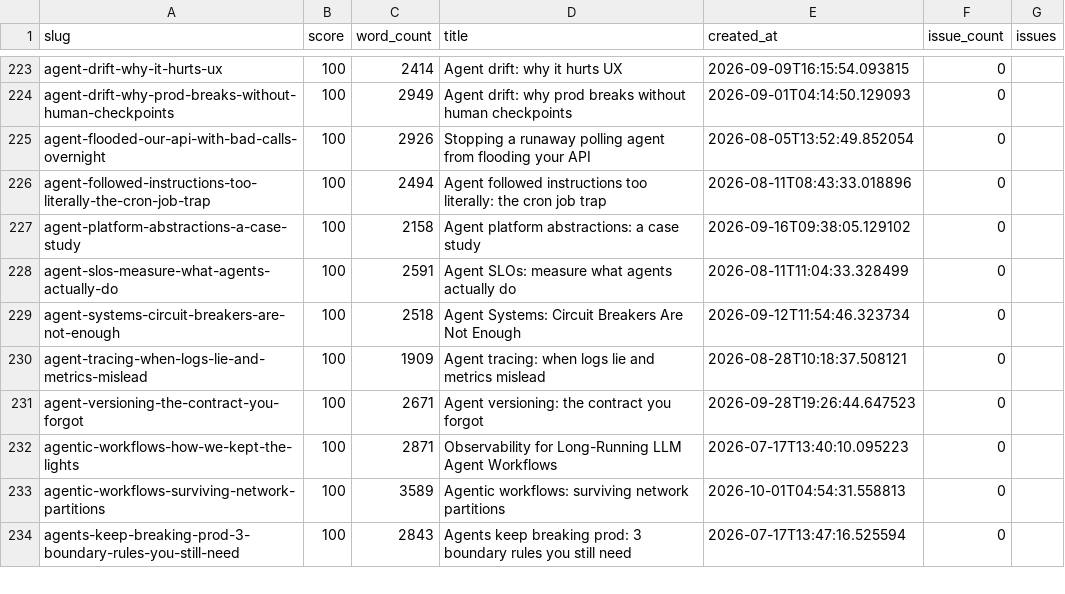
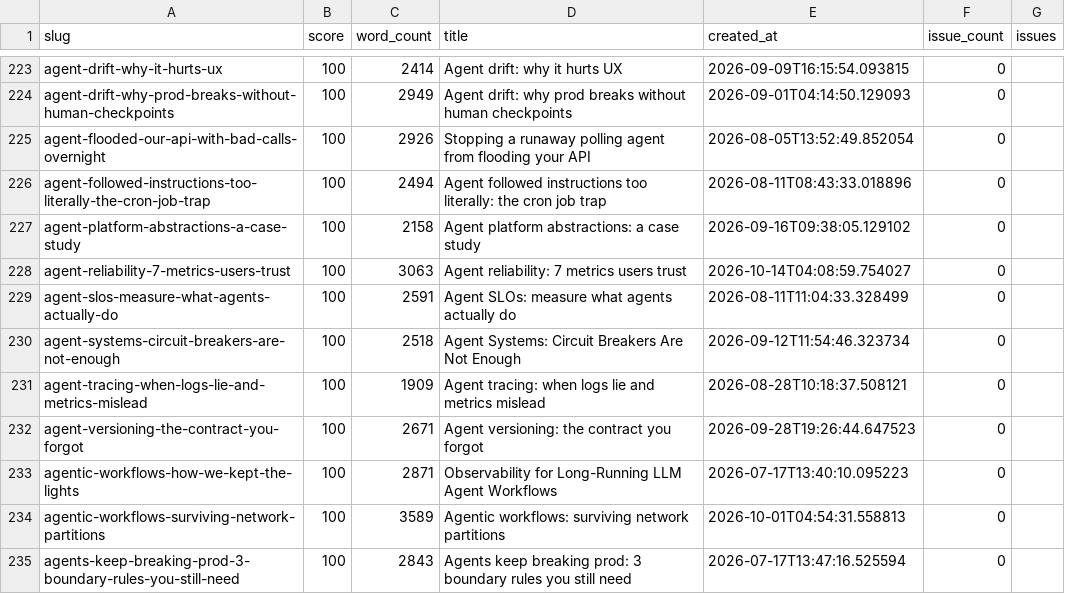
Before and after one commit to kubaik/kubaik.github.io, a CSV file: quality_report_full.csv, drawn as a sheet; only a part is shown, gaps mark what is left out; the diff names each change by its address in the sheet, - before the commit and + after, or states it on an @@ line.

```diff
--- a/quality_report_full.csv
+++ b/quality_report_full.csv
+row 228: agent-reliability-7-metrics-users-trust | 100 | 3063 | Agent reliability: 7 metrics users trust | 2026-10-14T04:08:59.754027 | 0
```
Also changed, not shown: triage_report/verdicts.csv, 45 other files.
